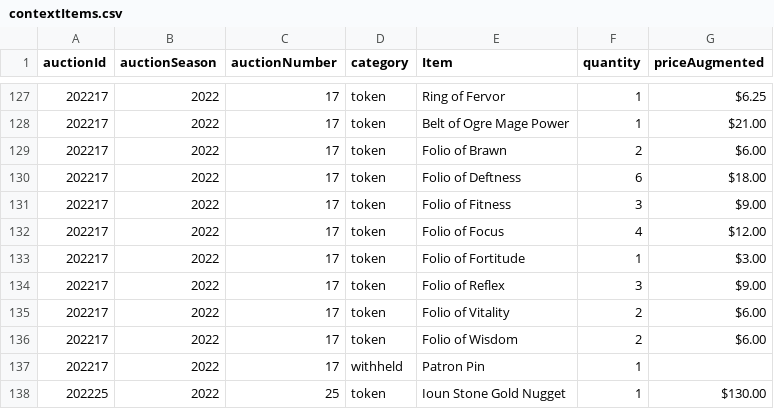
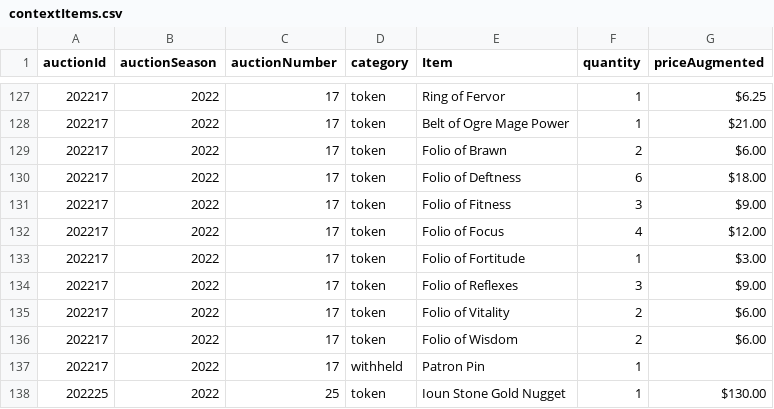
Before and after one commit to mjdomask-jpg/trueDungeonAuctionPrices, a CSV file: public/data/contextItems.csv, drawn as a sheet; only a part is shown, gaps mark what is left out.

Commit message:
Publish from sheet: contextItems.csv (#98)
contextItems.csv: 741 -> 741 rows

Exported by apps-script/publishToSite.gs 2026-08-21.3.

```diff
--- a/public/data/contextItems.csv
+++ b/public/data/contextItems.csv
@@ -133,3 +133,3 @@ auctionId,auctionSeason,auctionNumber,category,Item,quantity,priceAugmented
 202217,2022,17,token,Folio of Fortitude,1,$3.00
-202217,2022,17,token,Folio of Reflex,3,$9.00
+202217,2022,17,token,Folio of Reflexes,3,$9.00
 202217,2022,17,token,Folio of Vitality,2,$6.00
```
